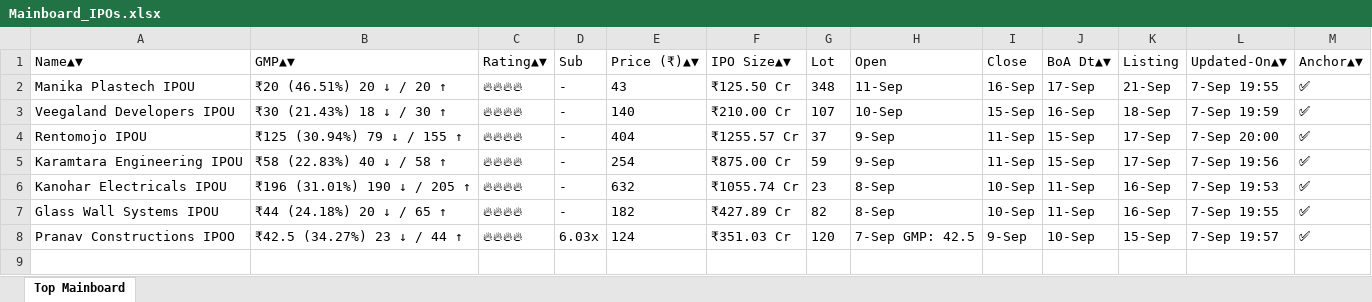
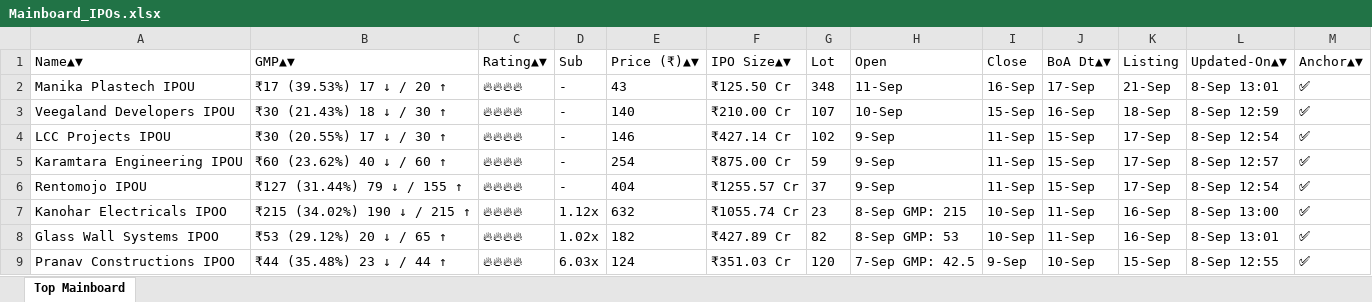
Before and after one commit to ayushpdkushwaha1/ipo-gmp-bot, an Excel workbook: files/Mainboard_IPOs.xlsx, sheet Top Mainboard, drawn as a sheet; values as stored, in another font and other column widths than the file's, no borders; addresses are those after the commit; the diff names each change by its address in the sheet, - before the commit and + after, or states it on an @@ line.

```diff
--- a/files/Mainboard_IPOs.xlsx (sheet Top Mainboard)
+++ b/files/Mainboard_IPOs.xlsx (sheet Top Mainboard)
-B2 (GMP▲▼): ₹20 (46.51%) 20 ↓ / 20 ↑
+B2 (GMP▲▼): ₹17 (39.53%) 17 ↓ / 20 ↑
-L2 (Updated-On▲▼): 7-Sep 19:55
+L2 (Updated-On▲▼): 8-Sep 13:01
-L3 (Updated-On▲▼): 7-Sep 19:59
+L3 (Updated-On▲▼): 8-Sep 12:59
-A4 (Name▲▼): Rentomojo IPOU
+A4 (Name▲▼): LCC Projects IPOU
-B4 (GMP▲▼): ₹125 (30.94%) 79 ↓ / 155 ↑
+B4 (GMP▲▼): ₹30 (20.55%) 17 ↓ / 30 ↑
-E4 (Price (₹)▲▼): 404
+E4 (Price (₹)▲▼): 146
-F4 (IPO Size▲▼): ₹1255.57 Cr
+F4 (IPO Size▲▼): ₹427.14 Cr
-G4 (Lot): 37
+G4 (Lot): 102
-L4 (Updated-On▲▼): 7-Sep 20:00
+L4 (Updated-On▲▼): 8-Sep 12:54
-B5 (GMP▲▼): ₹58 (22.83%) 40 ↓ / 58 ↑
+B5 (GMP▲▼): ₹60 (23.62%) 40 ↓ / 60 ↑
-L5 (Updated-On▲▼): 7-Sep 19:56
+L5 (Updated-On▲▼): 8-Sep 12:57
+row 6: Rentomojo IPOU | ₹127 (31.44%) 79 ↓ / 155 ↑ | 🔥🔥🔥🔥 | - | 404 | ₹1255.57 Cr | 37 | 9-Sep | 11-Sep | 15-Sep | 17-Sep | 8-Sep 12:54 | ✅
-A7 (Name▲▼): Kanohar Electricals IPOU
+A7 (Name▲▼): Kanohar Electricals IPOO
-B7 (GMP▲▼): ₹196 (31.01%) 190 ↓ / 205 ↑
+B7 (GMP▲▼): ₹215 (34.02%) 190 ↓ / 215 ↑
-D7 (Sub): -
+D7 (Sub): 1.12x
-H7 (Open): 8-Sep
+H7 (Open): 8-Sep GMP: 215
-L7 (Updated-On▲▼): 7-Sep 19:53
+L7 (Updated-On▲▼): 8-Sep 13:00
-A8 (Name▲▼): Glass Wall Systems IPOU
+A8 (Name▲▼): Glass Wall Systems IPOO
-B8 (GMP▲▼): ₹44 (24.18%) 20 ↓ / 65 ↑
+B8 (GMP▲▼): ₹53 (29.12%) 20 ↓ / 65 ↑
-D8 (Sub): -
+D8 (Sub): 1.02x
-H8 (Open): 8-Sep
+H8 (Open): 8-Sep GMP: 53
-L8 (Updated-On▲▼): 7-Sep 19:55
+L8 (Updated-On▲▼): 8-Sep 13:01
-B9 (GMP▲▼): ₹42.5 (34.27%) 23 ↓ / 44 ↑
+B9 (GMP▲▼): ₹44 (35.48%) 23 ↓ / 44 ↑
-L9 (Updated-On▲▼): 7-Sep 19:57
+L9 (Updated-On▲▼): 8-Sep 12:55
```
Also changed, not shown: files/SME_IPOs.xlsx, files/gmp.xlsx, 2 other files.
